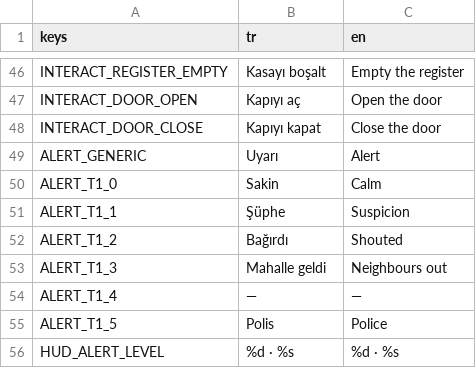
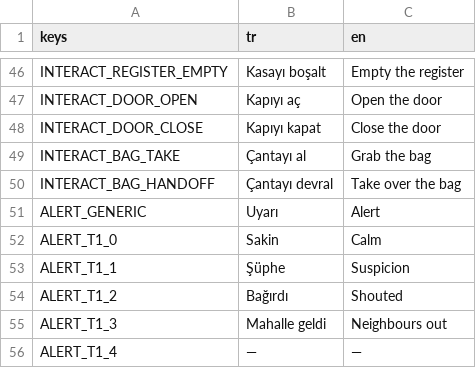
Before and after one commit to mucansu/Insider, a CSV file: i18n/texts.csv, drawn as a sheet; only a part is shown, gaps mark what is left out; the shorter side is filled out with more unchanged rows; the diff names each change by its address in the sheet, - before the commit and + after, or states it on an @@ line.

```diff
--- a/i18n/texts.csv
+++ b/i18n/texts.csv
+row 49: INTERACT_BAG_TAKE | Çantayı al | Grab the bag
+row 50: INTERACT_BAG_HANDOFF | Çantayı devral | Take over the bag
```
Also changed, not shown: 20 other files.
